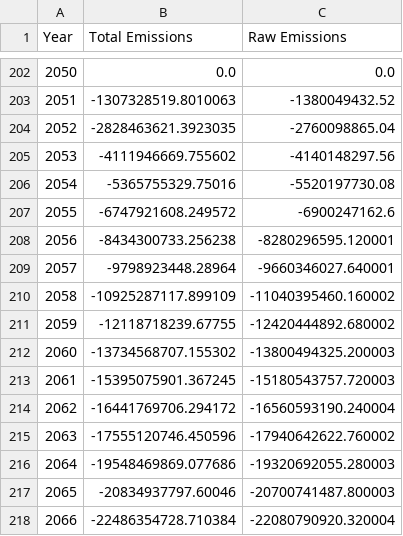
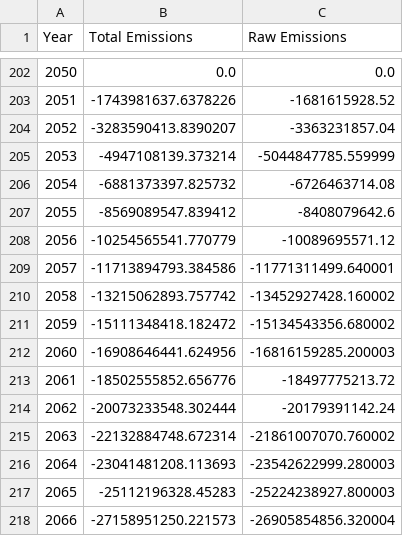
Before and after one commit to zac-gough/math3041-public-data, a CSV file: scenario3.csv, drawn as a sheet; only a part is shown, gaps mark what is left out; the diff covers the shown part only.

```diff
--- a/scenario3.csv
+++ b/scenario3.csv
@@ -202,17 +202,17 @@ Year,Total Emissions,Raw Emissions
 2050,0.0,0.0
-2051,-1307328519.8010063,-1380049432.52
-2052,-2828463621.3923035,-2760098865.04
-2053,-4111946669.755602,-4140148297.56
-2054,-5365755329.75016,-5520197730.08
-2055,-6747921608.249572,-6900247162.6
-2056,-8434300733.256238,-8280296595.120001
-2057,-9798923448.28964,-9660346027.640001
-2058,-10925287117.899109,-11040395460.160002
-2059,-12118718239.67755,-12420444892.680002
-2060,-13734568707.155302,-13800494325.200003
-2061,-15395075901.367245,-15180543757.720003
-2062,-16441769706.294172,-16560593190.240004
-2063,-17555120746.450596,-17940642622.760002
-2064,-19548469869.077686,-19320692055.280003
-2065,-20834937797.60046,-20700741487.800003
-2066,-22486354728.710384,-22080790920.320004
+2051,-1743981637.6378226,-1681615928.52
+2052,-3283590413.8390207,-3363231857.04
+2053,-4947108139.373214,-5044847785.559999
+2054,-6881373397.825732,-6726463714.08
+2055,-8569089547.839412,-8408079642.6
+2056,-10254565541.770779,-10089695571.12
+2057,-11713894793.384586,-11771311499.640001
+2058,-13215062893.757742,-13452927428.160002
+2059,-15111348418.182472,-15134543356.680002
+2060,-16908646441.624956,-16816159285.200003
+2061,-18502555852.656776,-18497775213.72
+2062,-20073233548.302444,-20179391142.24
+2063,-22132884748.672314,-21861007070.760002
+2064,-23041481208.113693,-23542622999.280003
+2065,-25112196328.45283,-25224238927.800003
+2066,-27158951250.221573,-26905854856.320004
```
Also changed, not shown: 95 edited cells elsewhere in this file.
